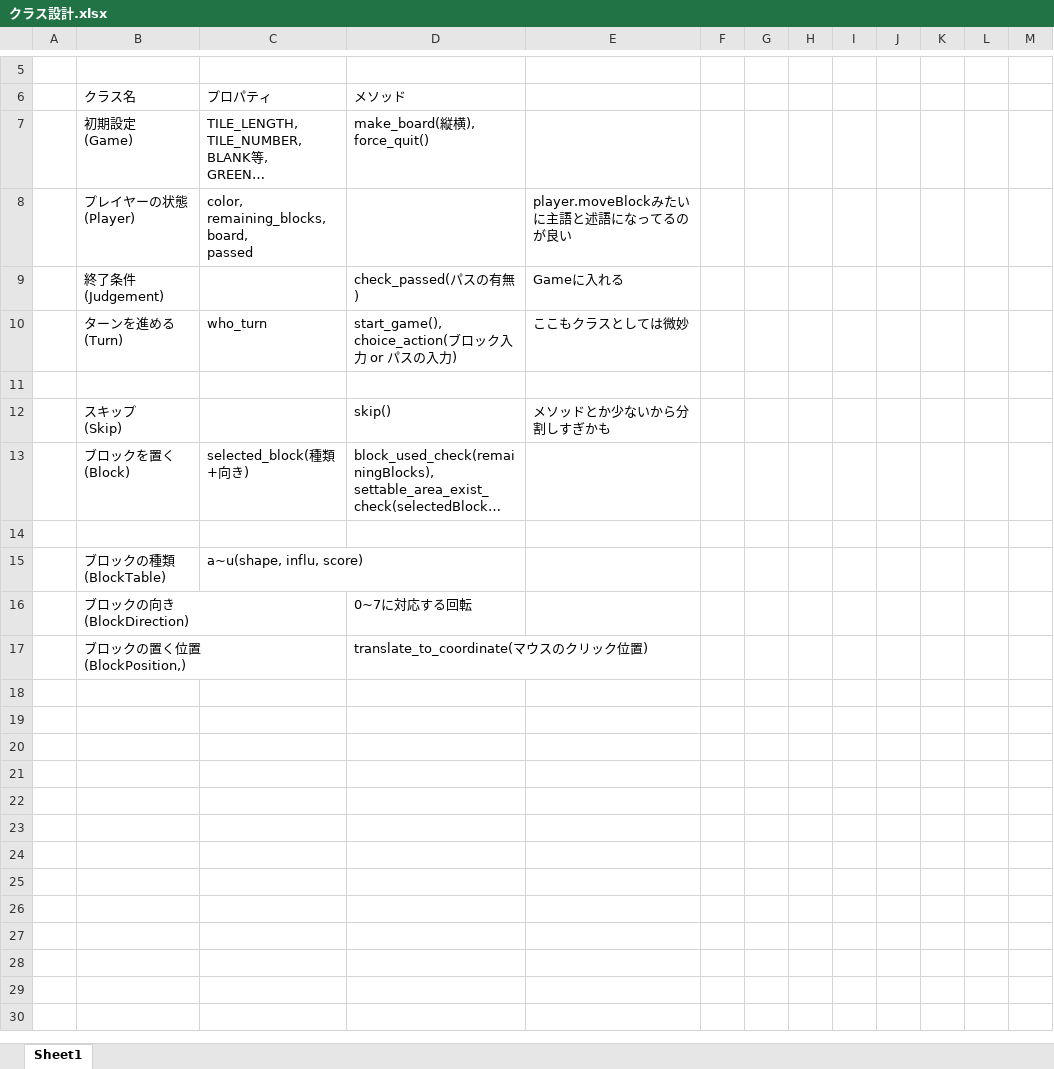
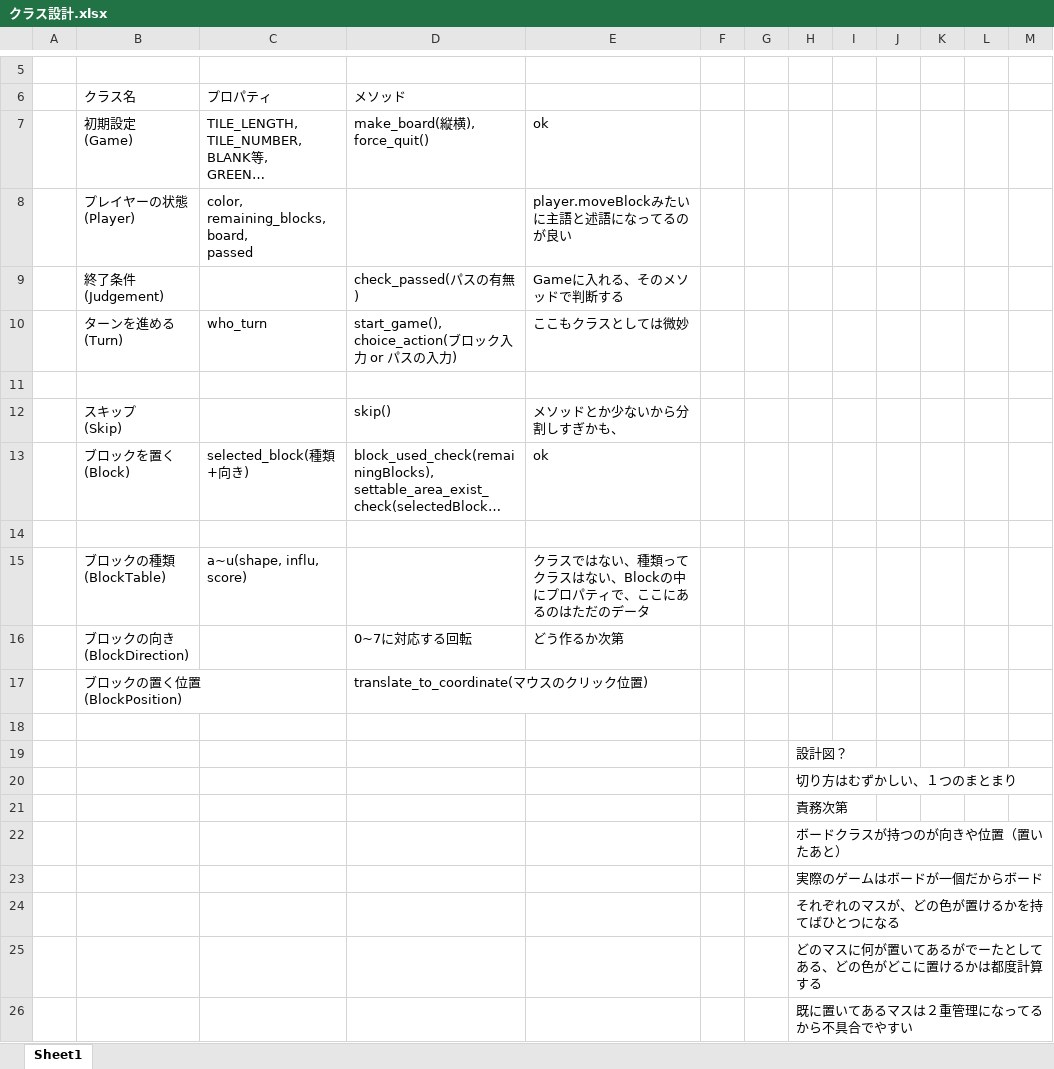
Before and after one commit to jonpili/KomatsuBlokus, an Excel workbook: クラス設計.xlsx, sheet Sheet1, drawn as a sheet; only a part is shown, gaps mark what is left out; long unchanged cells end in …; values as stored, in another font and other column widths than the file's, no borders; ↵ is a line break in a cell; the diff names each change by its address in the sheet, - before the commit and + after, or states it on an @@ line.

Commit message:
先輩からクラス設計についてアドバイスをもらった

```diff
--- a/クラス設計.xlsx (sheet Sheet1)
+++ b/クラス設計.xlsx (sheet Sheet1)
-E7: (empty)
+E7: ok
-E9: Gameに入れる
+E9: Gameに入れる、そのメソッドで判断する
-E12: メソッドとか少ないから分割しすぎかも
+E12: メソッドとか少ないから分割しすぎかも、
-E13: (empty)
+E13: ok
-E15: (empty)
+E15: クラスではない、種類ってクラスはない、Blockの中にプロパティで、ここにあるのはただのデータ
-E16: (empty)
+E16: どう作るか次第
-B17: ブロックの置く位置 ↵ (BlockPosition,)
+B17: ブロックの置く位置 ↵ (BlockPosition)
+row 18: (empty)
+row 19:  |  |  |  |  |  |  | 設計図？
+row 20:  |  |  |  |  |  |  | 切り方はむずかしい、１つのまとまり
+row 21:  |  |  |  |  |  |  | 責務次第
+row 22:  |  |  |  |  |  |  | ボードクラスが持つのが向きや位置（置いたあと）
+row 23:  |  |  |  |  |  |  | 実際のゲームはボードが一個だからボード
+row 24:  |  |  |  |  |  |  | それぞれのマスが、どの色が置けるかを持てばひとつになる
+row 25:  |  |  |  |  |  |  | どのマスに何が置いてあるがでーたとしてある、どの色がどこに置けるかは都度計算する
+row 26:  |  |  |  |  |  |  | 既に置いてあるマスは２重管理になってるから不具合でやすい
```
